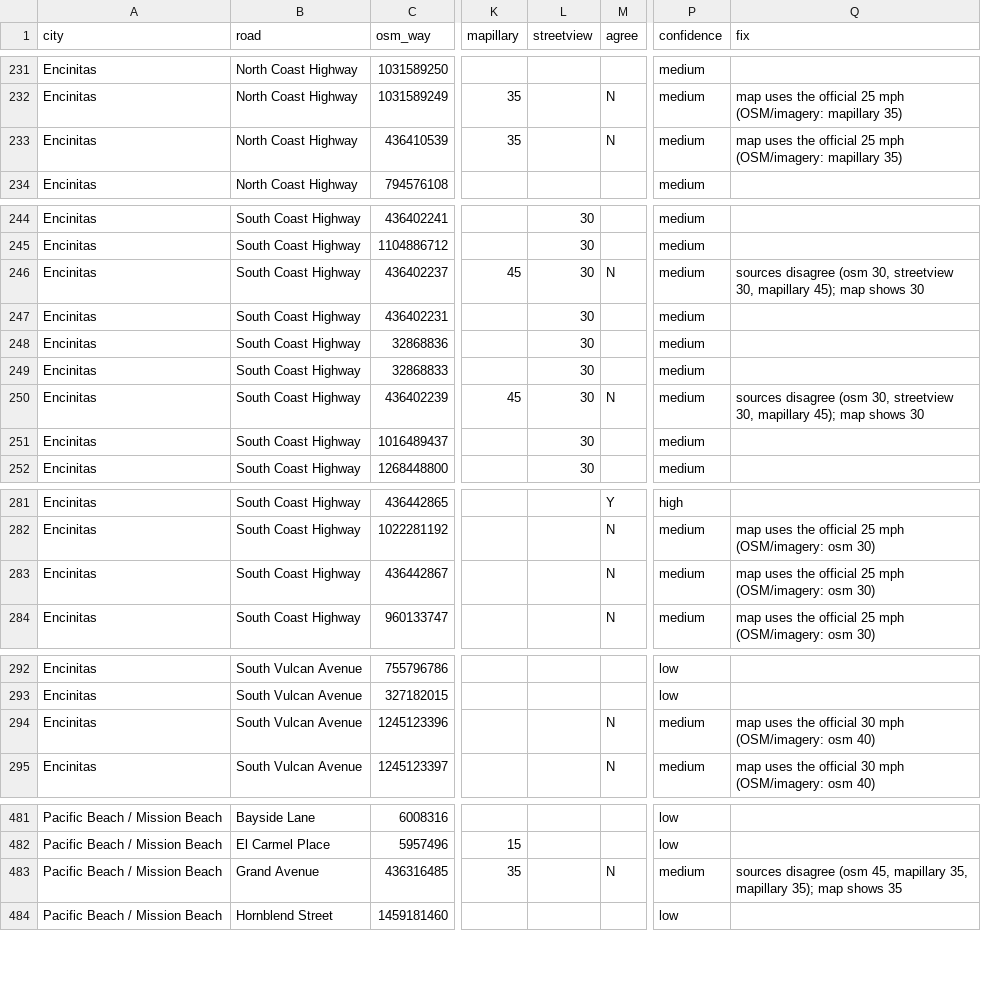
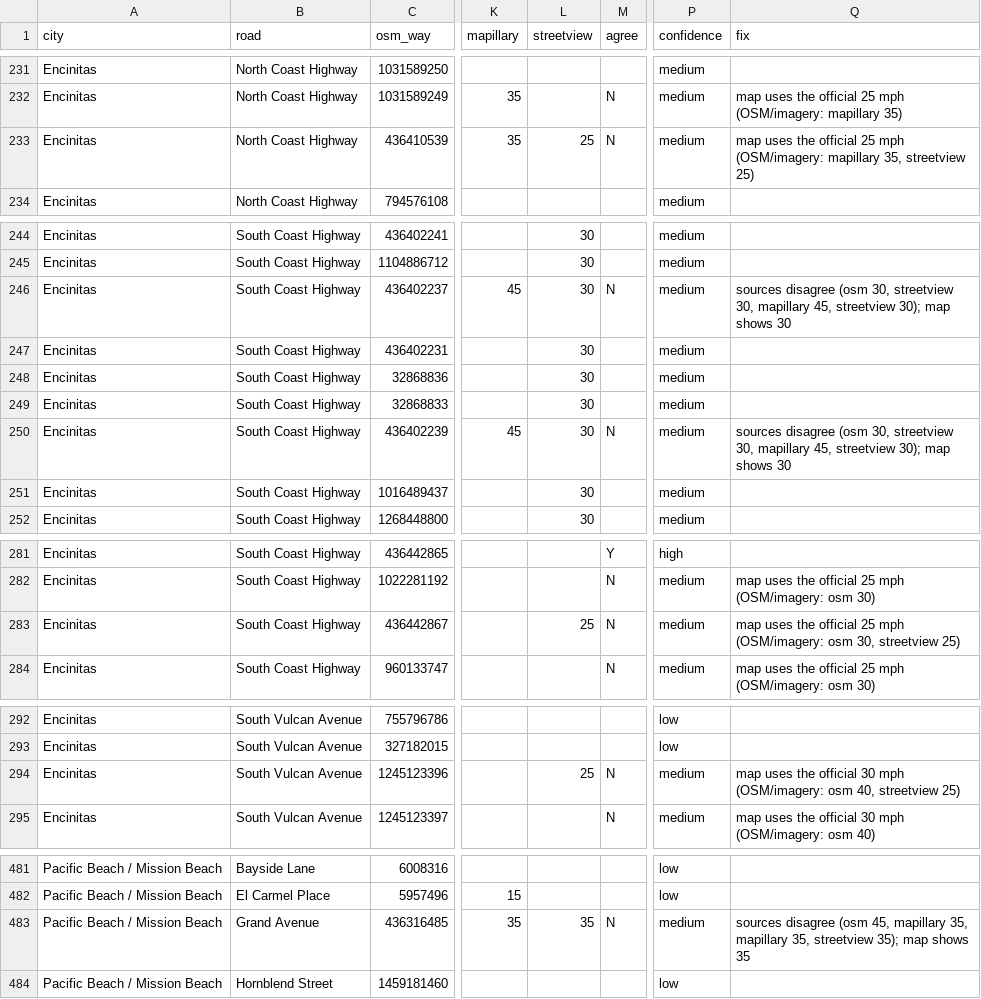
Before and after one commit to MaxGreenwald/golfcart-maps, a CSV file: research/sd_ground_truth/segments.csv, drawn as a sheet; only a part is shown, gaps mark what is left out; the diff covers the shown part only; the diff names each change by its address in the sheet, - before the commit and + after, or states it on an @@ line.

Commit message:
Street View batch 1: ingest volunteer answers (24 done, 76 can't tell) as streetview.csv, rerun analyze.py (verified unchanged 66; 1 way to OSM+imagery), results/findings note

```diff
--- a/research/sd_ground_truth/segments.csv
+++ b/research/sd_ground_truth/segments.csv
-L233 (streetview): (empty)
+L233 (streetview): 25
-Q233 (fix): …(OSM/imagery: mapillary 35)
+Q233 (fix): …(OSM/imagery: mapillary 35, streetview 25)
-Q246 (fix): …30, mapillary 45); map shows…
+Q246 (fix): …30, mapillary 45, streetview 30); map shows…
-Q250 (fix): …30, mapillary 45); map shows…
+Q250 (fix): …30, mapillary 45, streetview 30); map shows…
-L283 (streetview): (empty)
+L283 (streetview): 25
-Q283 (fix): …(OSM/imagery: osm 30)
+Q283 (fix): …(OSM/imagery: osm 30, streetview 25)
-L294 (streetview): (empty)
+L294 (streetview): 25
-Q294 (fix): …(OSM/imagery: osm 40)
+Q294 (fix): …(OSM/imagery: osm 40, streetview 25)
-L483 (streetview): (empty)
+L483 (streetview): 35
-Q483 (fix): …35, mapillary 35); map…
+Q483 (fix): …35, mapillary 35, streetview 35); map…
```
Also changed, not shown: 32 edited cells elsewhere in this file, 5 other files.
